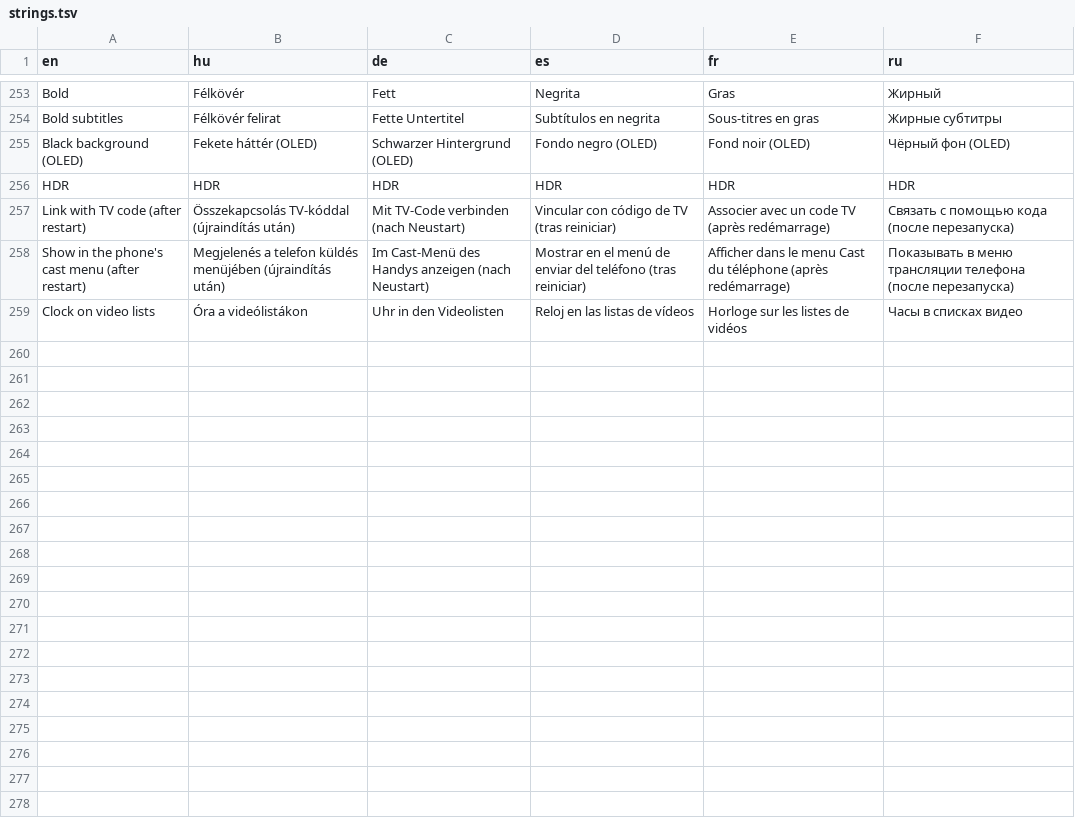
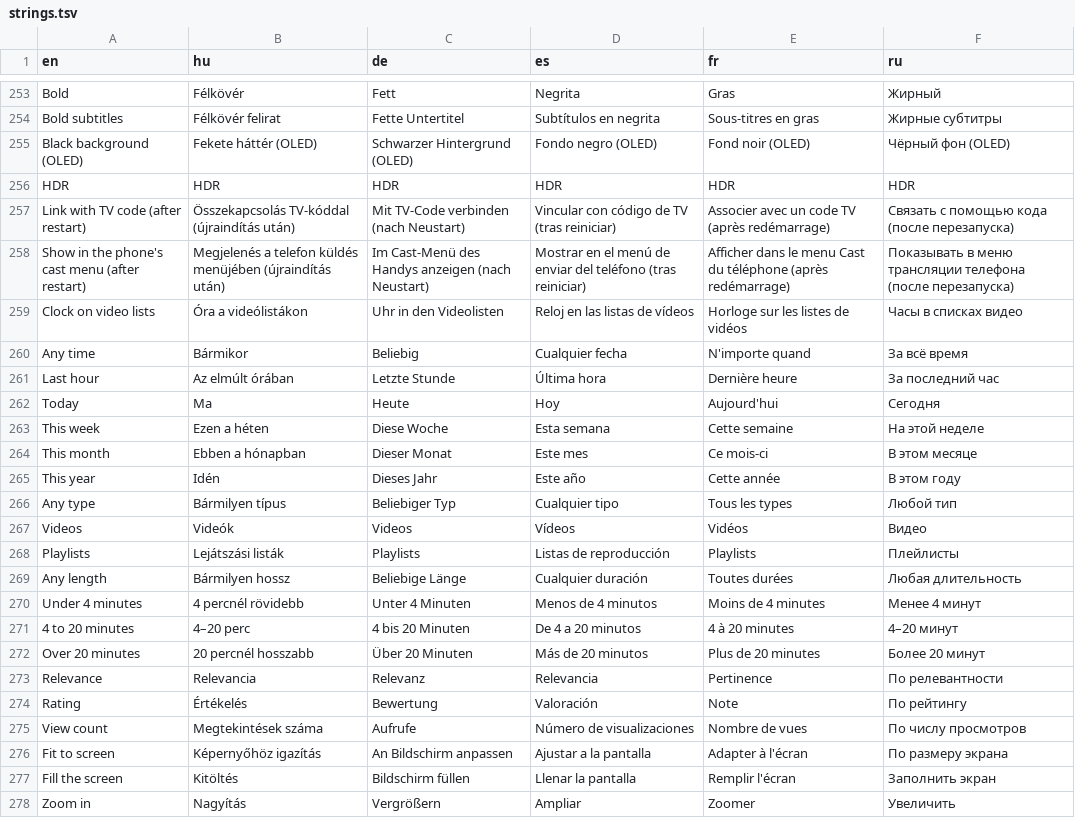
Before and after one commit to danzig666/ytnative, a TSV file: crates/app/i18n/strings.tsv, drawn as a sheet; only a part is shown, gaps mark what is left out.

```diff
--- a/crates/app/i18n/strings.tsv
+++ b/crates/app/i18n/strings.tsv
@@ -259 +259,20 @@ Show in the phone's cast menu (after restart)	Megjelenés a telefon küldés men
 Clock on video lists	Óra a videólistákon	Uhr in den Videolisten	Reloj en las listas de vídeos	Horloge sur les listes de vidéos	Часы в списках видео
+Any time	Bármikor	Beliebig	Cualquier fecha	N'importe quand	За всё время
+Last hour	Az elmúlt órában	Letzte Stunde	Última hora	Dernière heure	За последний час
+Today	Ma	Heute	Hoy	Aujourd'hui	Сегодня
+This week	Ezen a héten	Diese Woche	Esta semana	Cette semaine	На этой неделе
+This month	Ebben a hónapban	Dieser Monat	Este mes	Ce mois-ci	В этом месяце
+This year	Idén	Dieses Jahr	Este año	Cette année	В этом году
+Any type	Bármilyen típus	Beliebiger Typ	Cualquier tipo	Tous les types	Любой тип
+Videos	Videók	Videos	Vídeos	Vidéos	Видео
+Playlists	Lejátszási listák	Playlists	Listas de reproducción	Playlists	Плейлисты
+Any length	Bármilyen hossz	Beliebige Länge	Cualquier duración	Toutes durées	Любая длительность
+Under 4 minutes	4 percnél rövidebb	Unter 4 Minuten	Menos de 4 minutos	Moins de 4 minutes	Менее 4 минут
+4 to 20 minutes	4–20 perc	4 bis 20 Minuten	De 4 a 20 minutos	4 à 20 minutes	4–20 минут
+Over 20 minutes	20 percnél hosszabb	Über 20 Minuten	Más de 20 minutos	Plus de 20 minutes	Более 20 минут
+Relevance	Relevancia	Relevanz	Relevancia	Pertinence	По релевантности
+Rating	Értékelés	Bewertung	Valoración	Note	По рейтингу
+View count	Megtekintések száma	Aufrufe	Número de visualizaciones	Nombre de vues	По числу просмотров
+Fit to screen	Képernyőhöz igazítás	An Bildschirm anpassen	Ajustar a la pantalla	Adapter à l'écran	По размеру экрана
+Fill the screen	Kitöltés	Bildschirm füllen	Llenar la pantalla	Remplir l'écran	Заполнить экран
+Zoom in	Nagyítás	Vergrößern	Ampliar	Zoomer	Увеличить
```
Also changed, not shown: 3 other files.
